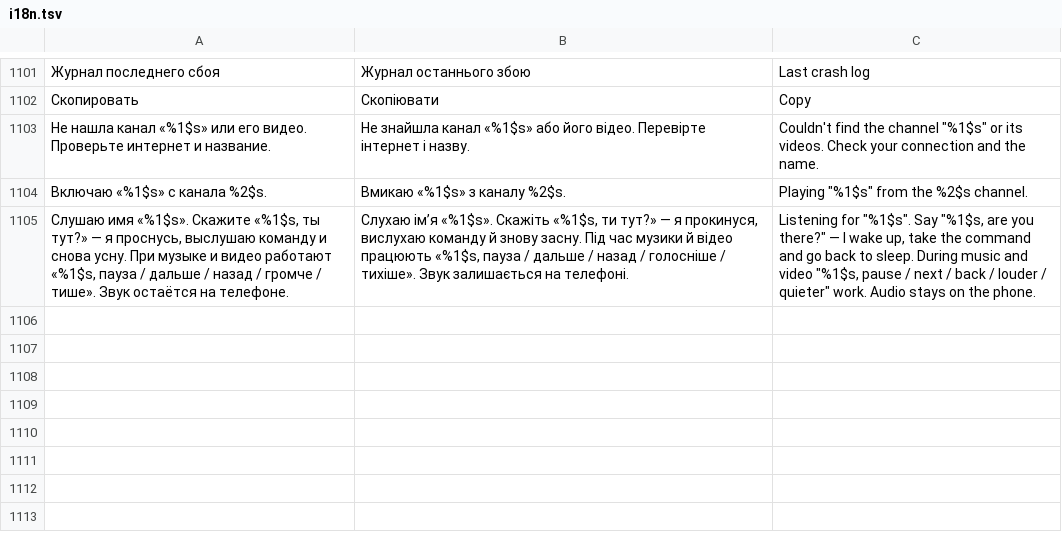
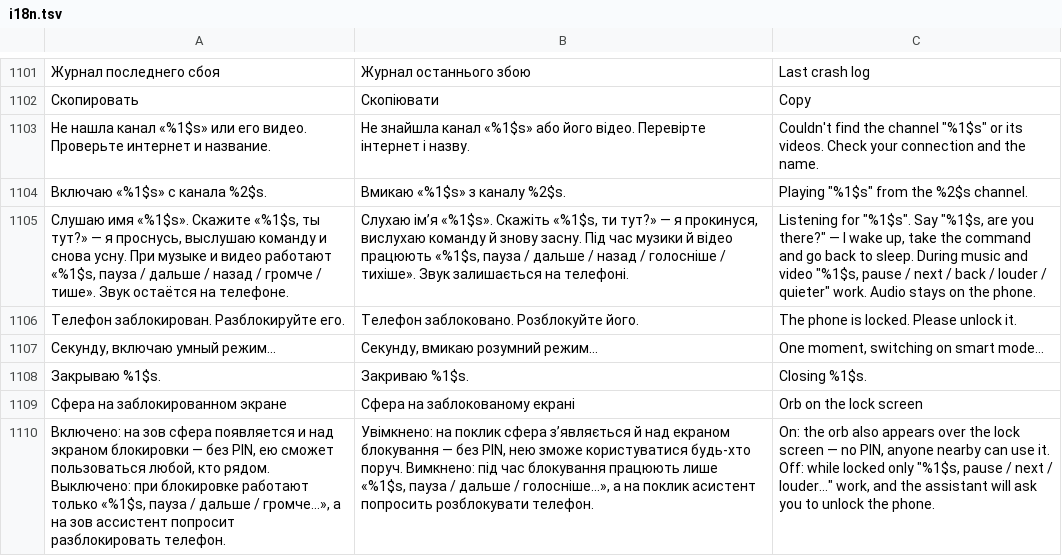
Before and after one commit to Rykovtt/Ttst, a TSV file: app/src/main/assets/i18n.tsv, drawn as a sheet; only a part is shown, gaps mark what is left out; the diff names each change by its address in the sheet, - before the commit and + after, or states it on an @@ line.

```diff
--- a/app/src/main/assets/i18n.tsv
+++ b/app/src/main/assets/i18n.tsv
+row 1106: Телефон заблокирован. Разблокируйте его. | Телефон заблоковано. Розблокуйте його. | The phone is locked. Please unlock it.
+row 1107: Секунду, включаю умный режим… | Секунду, вмикаю розумний режим… | One moment, switching on smart mode…
+row 1108: Закрываю %1$s. | Закриваю %1$s. | Closing %1$s.
+row 1109: Сфера на заблокированном экране | Сфера на заблокованому екрані | Orb on the lock screen
+row 1110: Включено: на зов сфера появляется и над экраном блокировки — без PIN, ею сможет пользоваться любой, кто рядом. Выключено: при блокировке работают только «%1$s, пауза / дальше / громче…», а на зов ассистент попросит разблокировать телефон. | Увімкнено: на поклик сфера зʼявляється й над екраном блокування — без PIN, нею зможе користуватися будь-хто поруч. Вимкнено: під час блокування працюють лише «%1$s, пауза / дальше / голосніше…», а на поклик асистент попросить розблокувати телефон. | On: the orb also appears over the lock screen — no PIN, anyone nearby can use it. Off: while locked only "%1$s, pause / next / louder…" work, and the assistant will ask you to unlock the phone.
```
Also changed, not shown: 12 other files.
